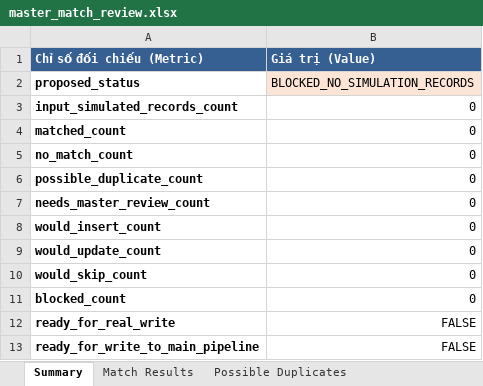
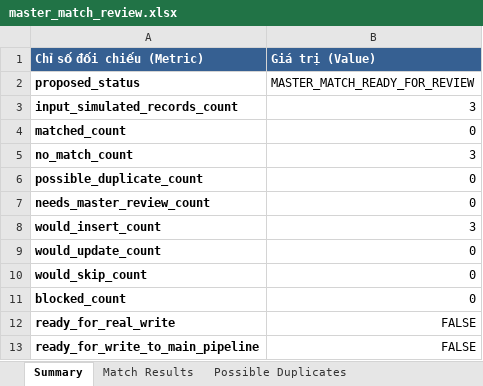
Before and after one commit to sonnt1301/mep-quotation-engine, an Excel workbook: feasibility_outputs/profile_master_match_dry_run/master_match_review.xlsx, sheet Summary, drawn as a sheet; values as stored, in another font and other column widths than the file's, no borders; the diff names each change by its address in the sheet, - before the commit and + after, or states it on an @@ line.

```diff
--- a/feasibility_outputs/profile_master_match_dry_run/master_match_review.xlsx (sheet Summary)
+++ b/feasibility_outputs/profile_master_match_dry_run/master_match_review.xlsx (sheet Summary)
-B2 (Giá trị (Value)): BLOCKED_NO_SIMULATION_RECORDS
+B2 (Giá trị (Value)): MASTER_MATCH_READY_FOR_REVIEW
-B2 fill: #FCE4D6
+B2 fill: none
-B3 (Giá trị (Value)): 0
+B3 (Giá trị (Value)): 3
-B5 (Giá trị (Value)): 0
+B5 (Giá trị (Value)): 3
-B8 (Giá trị (Value)): 0
+B8 (Giá trị (Value)): 3
```
Also changed, not shown: sheet Match Results, feasibility_outputs/profile_commit_gate/profile_commit_gate_review.xlsx, feasibility_outputs/profile_final_write_plan_draft/final_write_plan_review.xlsx, 49 other files.
